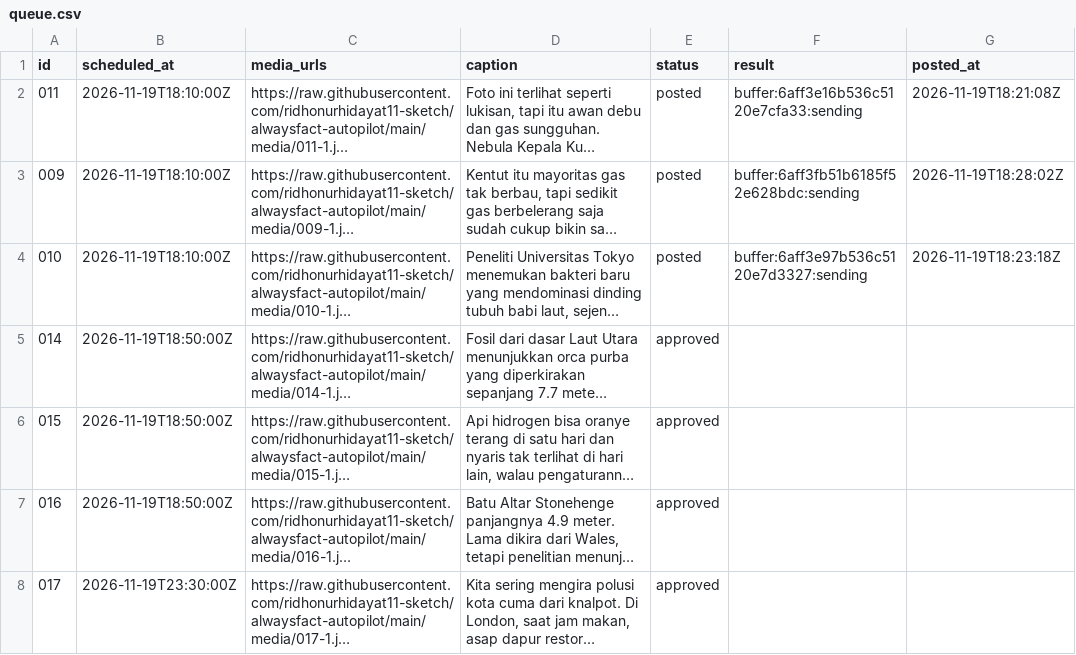
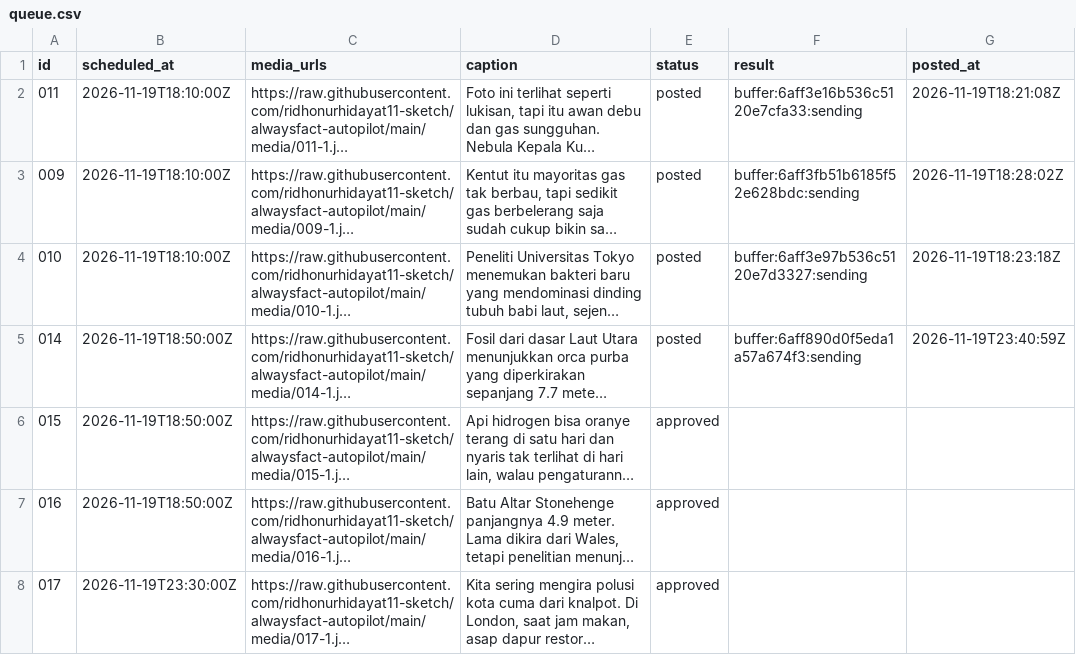
Before and after one commit to ridhonurhidayat11-sketch/alwaysfact-autopilot, a CSV file: queue.csv, drawn as a sheet; only a part is shown; long unchanged cells end in …; the diff names each change by its address in the sheet, - before the commit and + after, or states it on an @@ line.

```diff
--- a/queue.csv
+++ b/queue.csv
-E5 (status): approved
+E5 (status): posted
-F5 (result): (empty)
+F5 (result): buffer:6aff890d0f5eda1a57a674f3:sending
-G5 (posted_at): (empty)
+G5 (posted_at): 2026-11-19T23:40:59Z
```
Also changed, not shown: 1 other file.
